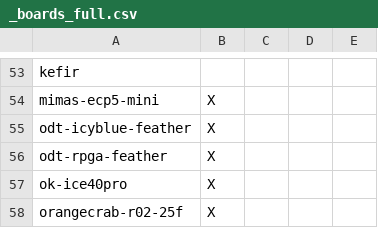
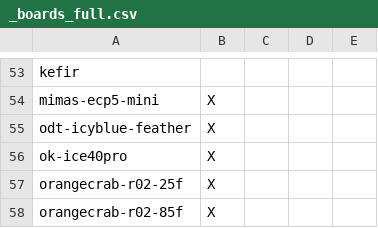
Before and after one commit to FPGAwars/apio-examples, a CSV file: _boards_full.csv, drawn as a sheet; only a part is shown, gaps mark what is left out; the shorter side is filled out with more unchanged rows; the diff names each change by its address in the sheet, - before the commit and + after, or states it on an @@ line.

Commit message:
Removed the board odt-rpga-feather which was removed from the apio list. See https://github.com/FPGAwars/apio/issues/535#issuecomment-2589751070

```diff
--- a/_boards_full.csv
+++ b/_boards_full.csv
-row 56: odt-rpga-feather | X
```
Also changed, not shown: _boards_issues_only.csv.
